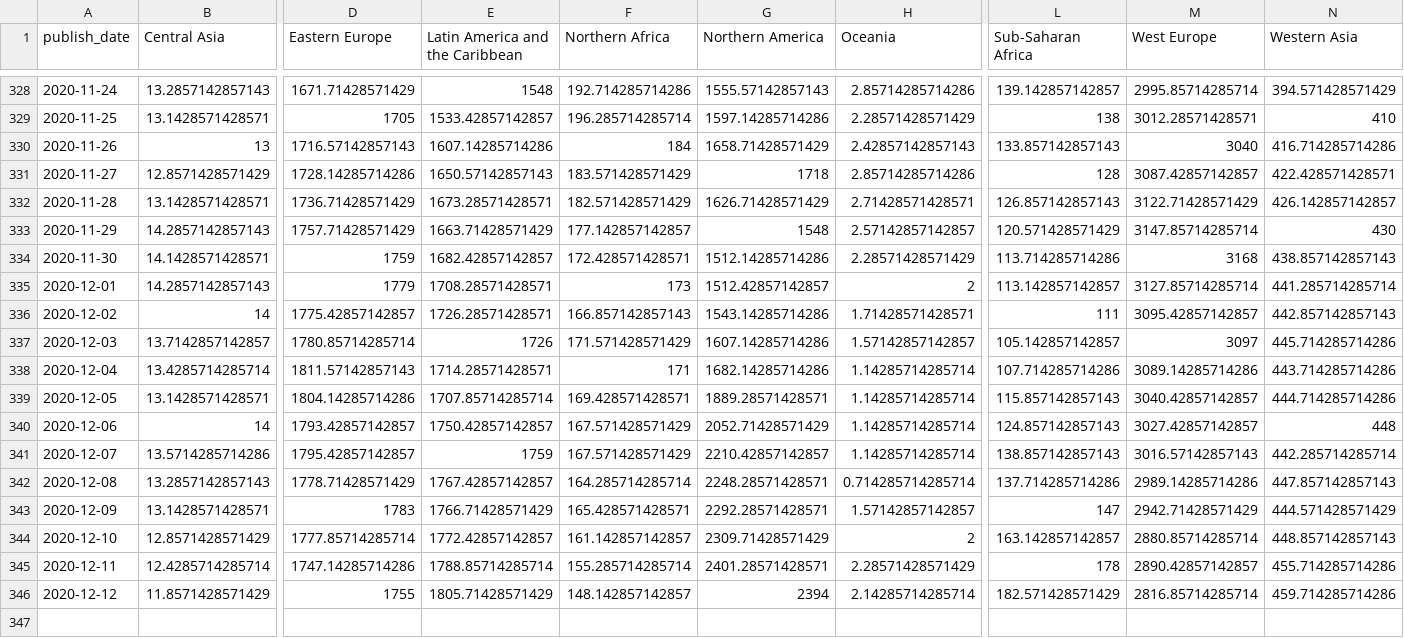
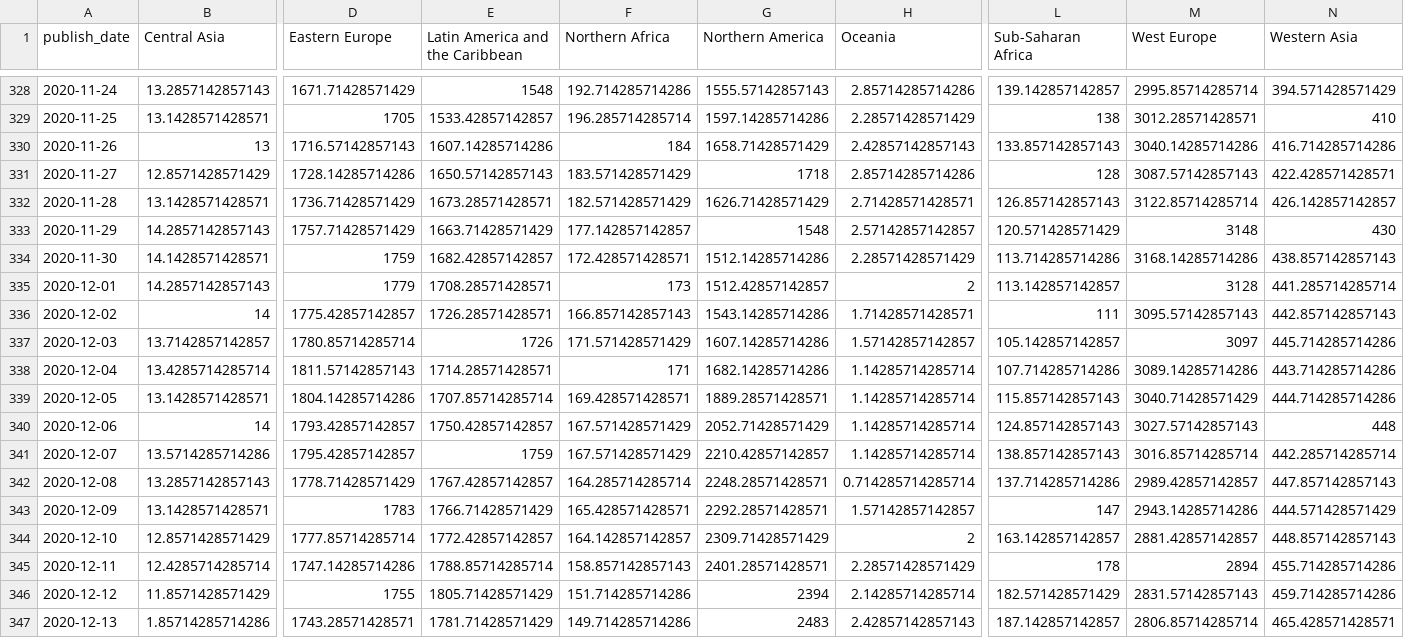
Before and after one commit to mitsuoxv/covid, a CSV file: data/new_deaths_7ma_by_region.csv, drawn as a sheet; only a part is shown, gaps mark what is left out; rows hold the shown columns only; the diff covers the shown part only; the diff names each change by its address in the sheet, - before the commit and + after, or states it on an @@ line.

```diff
--- a/data/new_deaths_7ma_by_region.csv
+++ b/data/new_deaths_7ma_by_region.csv
-M330 (West Europe): 3040
+M330 (West Europe): 3040.14285714286
-M331 (West Europe): 3087.42857142857
+M331 (West Europe): 3087.57142857143
-M332 (West Europe): 3122.71428571429
+M332 (West Europe): 3122.85714285714
-M333 (West Europe): 3147.85714285714
+M333 (West Europe): 3148
-M334 (West Europe): 3168
+M334 (West Europe): 3168.14285714286
-M335 (West Europe): 3127.85714285714
+M335 (West Europe): 3128
-M336 (West Europe): 3095.42857142857
+M336 (West Europe): 3095.57142857143
-M339 (West Europe): 3040.42857142857
+M339 (West Europe): 3040.71428571429
-M340 (West Europe): 3027.42857142857
+M340 (West Europe): 3027.57142857143
-M341 (West Europe): 3016.57142857143
+M341 (West Europe): 3016.85714285714
-M342 (West Europe): 2989.14285714286
+M342 (West Europe): 2989.42857142857
-M343 (West Europe): 2942.71428571429
+M343 (West Europe): 2943.14285714286
-F344 (Northern Africa): 161.142857142857
+F344 (Northern Africa): 164.142857142857
-M344 (West Europe): 2880.85714285714
+M344 (West Europe): 2881.42857142857
-F345 (Northern Africa): 155.285714285714
+F345 (Northern Africa): 158.857142857143
-M345 (West Europe): 2890.42857142857
+M345 (West Europe): 2894
-F346 (Northern Africa): 148.142857142857
+F346 (Northern Africa): 151.714285714286
-M346 (West Europe): 2816.85714285714
+M346 (West Europe): 2831.57142857143
+row 347: 2020-12-13 | 1.85714285714286 | 1743.28571428571 | 1781.71428571429 | 149.714285714286 | 2483 | 2.42857142857143 | 187.142857142857 | 2806.85714285714 | 465.428571428571
```
Also changed, not shown: 7 edited cells elsewhere in this file, data/new_conf_7ma_by_region.csv, data/new_conf_7ma_europe.csv, 11 other files.
